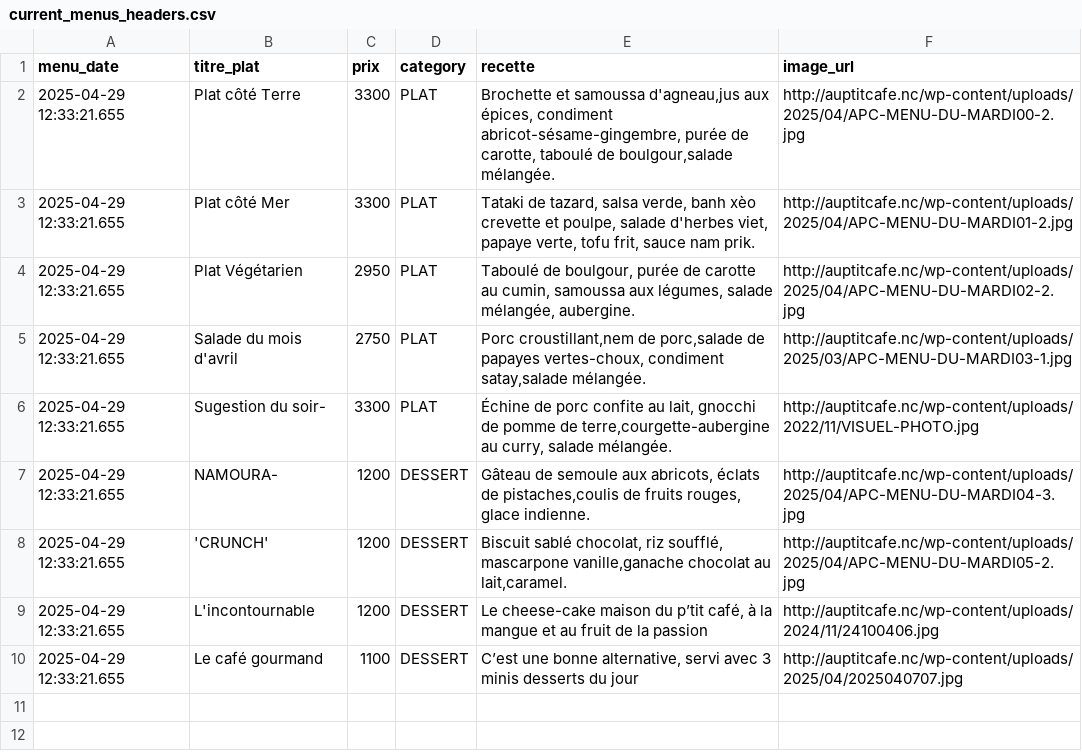
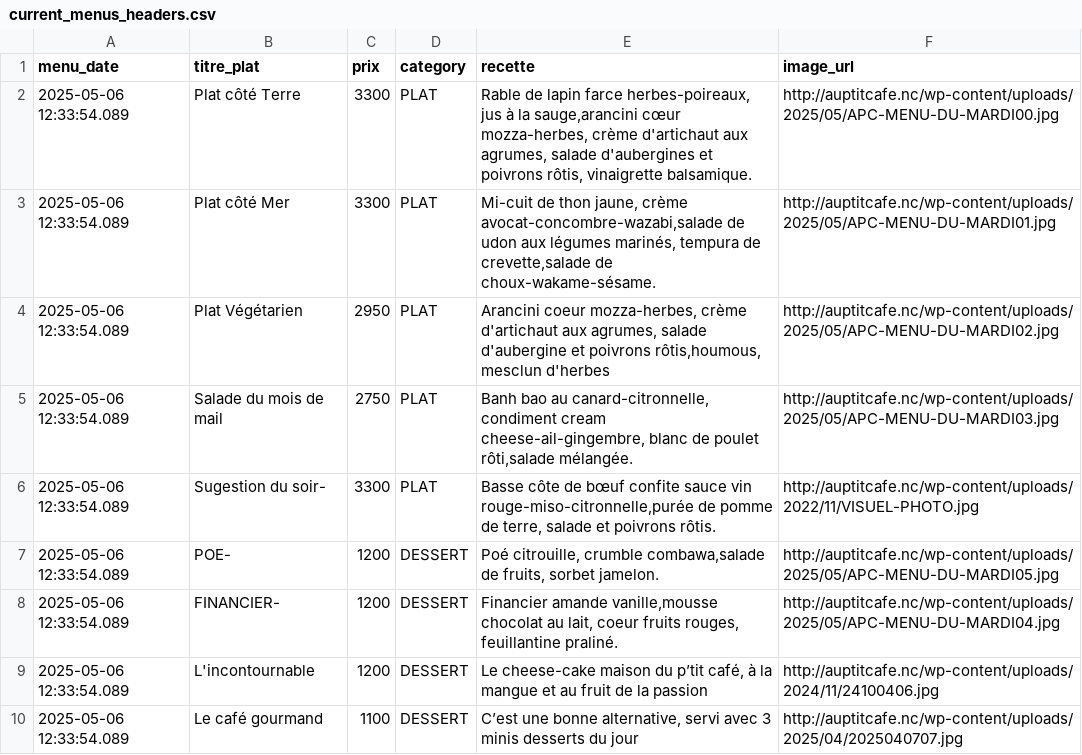
Before and after one commit to adriens/auptitcafe-data, a CSV file: data/current_menus_headers.csv, drawn as a sheet.

```diff
--- a/data/current_menus_headers.csv
+++ b/data/current_menus_headers.csv
@@ -1,10 +1,10 @@
 menu_date,titre_plat,prix,category,recette,image_url
-2025-04-29 12:33:21.655,Plat côté Terre,3300,PLAT,"Brochette et samoussa d'agneau,jus aux épices, condiment abricot-sésame-gingembre, purée de carotte, taboulé de boulgour,salade mélangée.",http://auptitcafe.nc/wp-content/uploads/2025/04/APC-MENU-DU-MARDI00-2.jpg
-2025-04-29 12:33:21.655,Plat côté Mer,3300,PLAT,"Tataki de tazard, salsa verde, banh xèo crevette et poulpe, salade d'herbes viet, papaye verte, tofu frit, sauce nam prik.",http://auptitcafe.nc/wp-content/uploads/2025/04/APC-MENU-DU-MARDI01-2.jpg
-2025-04-29 12:33:21.655,Plat Végétarien,2950,PLAT,"Taboulé de boulgour, purée de carotte au cumin, samoussa aux légumes, salade mélangée, aubergine.",http://auptitcafe.nc/wp-content/uploads/2025/04/APC-MENU-DU-MARDI02-2.jpg
-2025-04-29 12:33:21.655,Salade du mois d'avril ,2750,PLAT,"Porc croustillant,nem de porc,salade de papayes vertes-choux, condiment satay,salade mélangée.",http://auptitcafe.nc/wp-content/uploads/2025/03/APC-MENU-DU-MARDI03-1.jpg
-2025-04-29 12:33:21.655,Sugestion du soir-,3300,PLAT,"Échine de porc confite au lait, gnocchi de pomme de terre,courgette-aubergine au curry, salade mélangée.",http://auptitcafe.nc/wp-content/uploads/2022/11/VISUEL-PHOTO.jpg
-2025-04-29 12:33:21.655,NAMOURA-,1200,DESSERT,"Gâteau de semoule aux abricots, éclats de pistaches,coulis de fruits rouges, glace indienne.",http://auptitcafe.nc/wp-content/uploads/2025/04/APC-MENU-DU-MARDI04-3.jpg
-2025-04-29 12:33:21.655,'CRUNCH',1200,DESSERT,"Biscuit sablé chocolat, riz soufflé, mascarpone vanille,ganache chocolat au lait,caramel.",http://auptitcafe.nc/wp-content/uploads/2025/04/APC-MENU-DU-MARDI05-2.jpg
-2025-04-29 12:33:21.655,L'incontournable,1200,DESSERT,"Le cheese-cake maison du p’tit café, à la mangue et au fruit de la passion",http://auptitcafe.nc/wp-content/uploads/2024/11/24100406.jpg
-2025-04-29 12:33:21.655,Le café gourmand,1100,DESSERT,"C’est une bonne alternative, servi avec 3 minis desserts du jour",http://auptitcafe.nc/wp-content/uploads/2025/04/2025040707.jpg
+2025-05-06 12:33:54.089,Plat côté Terre,3300,PLAT,"Rable de lapin farce herbes-poireaux, jus à la sauge,arancini cœur mozza-herbes, crème d'artichaut aux agrumes, salade d'aubergines et poivrons rôtis, vinaigrette balsamique.",http://auptitcafe.nc/wp-content/uploads/2025/05/APC-MENU-DU-MARDI00.jpg
+2025-05-06 12:33:54.089,Plat côté Mer,3300,PLAT,"Mi-cuit de thon jaune, crème avocat-concombre-wazabi,salade de udon aux légumes marinés, tempura de crevette,salade de choux-wakame-sésame.",http://auptitcafe.nc/wp-content/uploads/2025/05/APC-MENU-DU-MARDI01.jpg
+2025-05-06 12:33:54.089,Plat Végétarien,2950,PLAT,"Arancini coeur mozza-herbes, crème d'artichaut aux agrumes, salade d'aubergine et poivrons rôtis,houmous, mesclun d'herbes",http://auptitcafe.nc/wp-content/uploads/2025/05/APC-MENU-DU-MARDI02.jpg
+2025-05-06 12:33:54.089,Salade du mois de mail ,2750,PLAT,"Banh bao au canard-citronnelle, condiment cream cheese-ail-gingembre, blanc de poulet rôti,salade mélangée.",http://auptitcafe.nc/wp-content/uploads/2025/05/APC-MENU-DU-MARDI03.jpg
+2025-05-06 12:33:54.089,Sugestion du soir-,3300,PLAT,"Basse côte de bœuf confite sauce vin rouge-miso-citronnelle,purée de pomme de terre, salade et poivrons rôtis.",http://auptitcafe.nc/wp-content/uploads/2022/11/VISUEL-PHOTO.jpg
+2025-05-06 12:33:54.089,POE-,1200,DESSERT,"Poé citrouille, crumble combawa,salade de fruits, sorbet jamelon.",http://auptitcafe.nc/wp-content/uploads/2025/05/APC-MENU-DU-MARDI05.jpg
+2025-05-06 12:33:54.089,FINANCIER-,1200,DESSERT,"Financier amande vanille,mousse chocolat au lait, coeur fruits rouges, feuillantine praliné.",http://auptitcafe.nc/wp-content/uploads/2025/05/APC-MENU-DU-MARDI04.jpg
+2025-05-06 12:33:54.089,L'incontournable,1200,DESSERT,"Le cheese-cake maison du p’tit café, à la mangue et au fruit de la passion",http://auptitcafe.nc/wp-content/uploads/2024/11/24100406.jpg
+2025-05-06 12:33:54.089,Le café gourmand,1100,DESSERT,"C’est une bonne alternative, servi avec 3 minis desserts du jour",http://auptitcafe.nc/wp-content/uploads/2025/04/2025040707.jpg
```
Also changed, not shown: data/current_menus.csv, data/menus_hist.csv.
